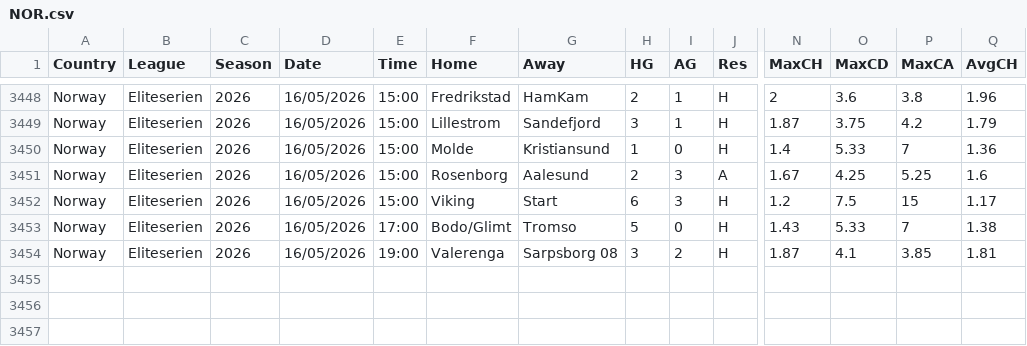
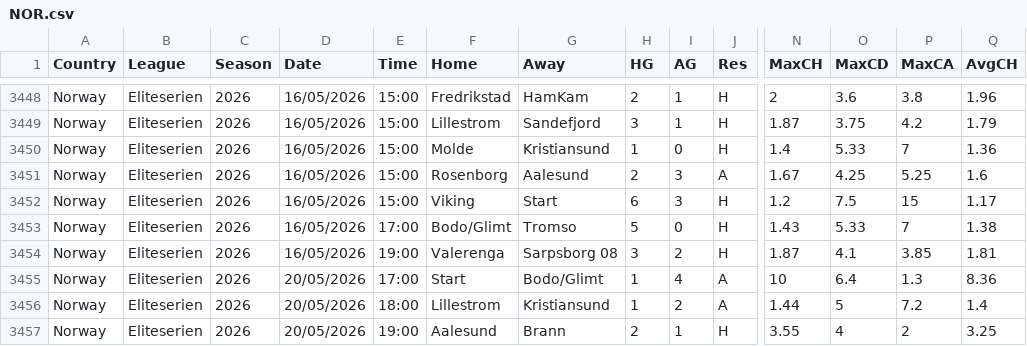
Before and after one commit to majoroka/sportBet-App, a CSV file: public/data/standings/NOR.csv, drawn as a sheet; only a part is shown, gaps mark what is left out; rows hold the shown columns only; the diff names each change by its address in the sheet, - before the commit and + after, or states it on an @@ line.

```diff
--- a/public/data/standings/NOR.csv
+++ b/public/data/standings/NOR.csv
+row 3455: Norway | Eliteserien | 2026 | 20/05/2026 | 17:00 | Start | Bodo/Glimt | 1 | 4 | A | 10 | 6.4 | 1.3 | 8.36
+row 3456: Norway | Eliteserien | 2026 | 20/05/2026 | 18:00 | Lillestrom | Kristiansund | 1 | 2 | A | 1.44 | 5 | 7.2 | 1.4
+row 3457: Norway | Eliteserien | 2026 | 20/05/2026 | 19:00 | Aalesund | Brann | 2 | 1 | H | 3.55 | 4 | 2 | 3.25
```
Also changed, not shown: public/data/standings/CHN.csv, public/data/standings/FIN.csv, 3 other files.
